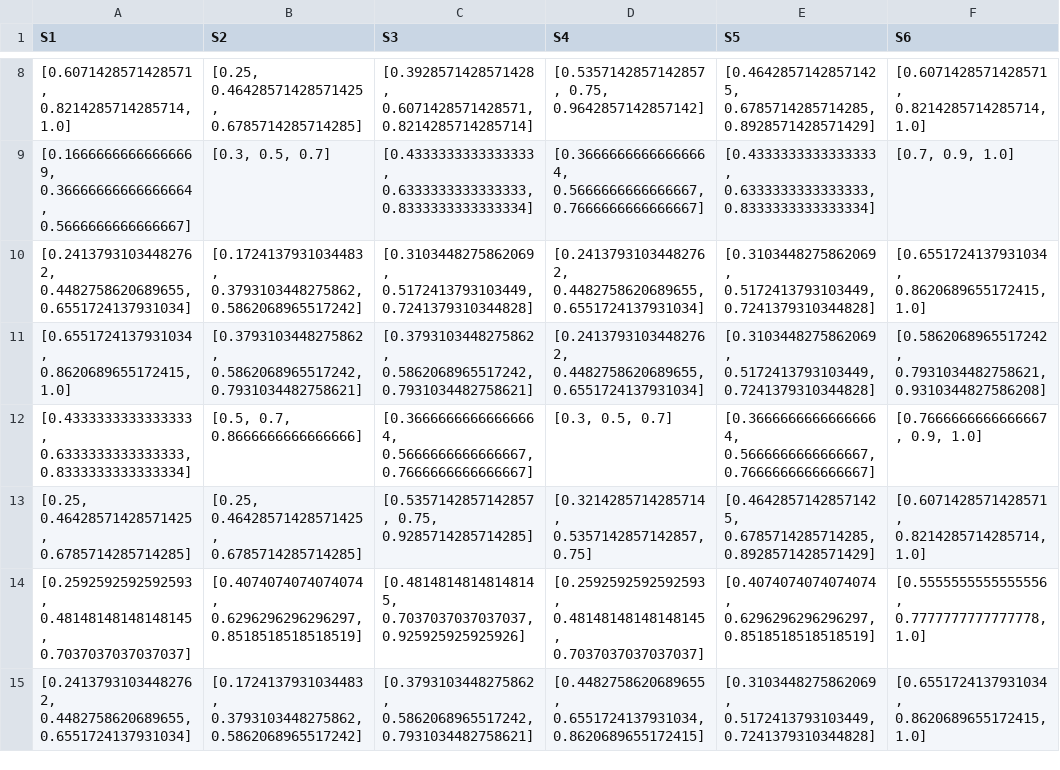
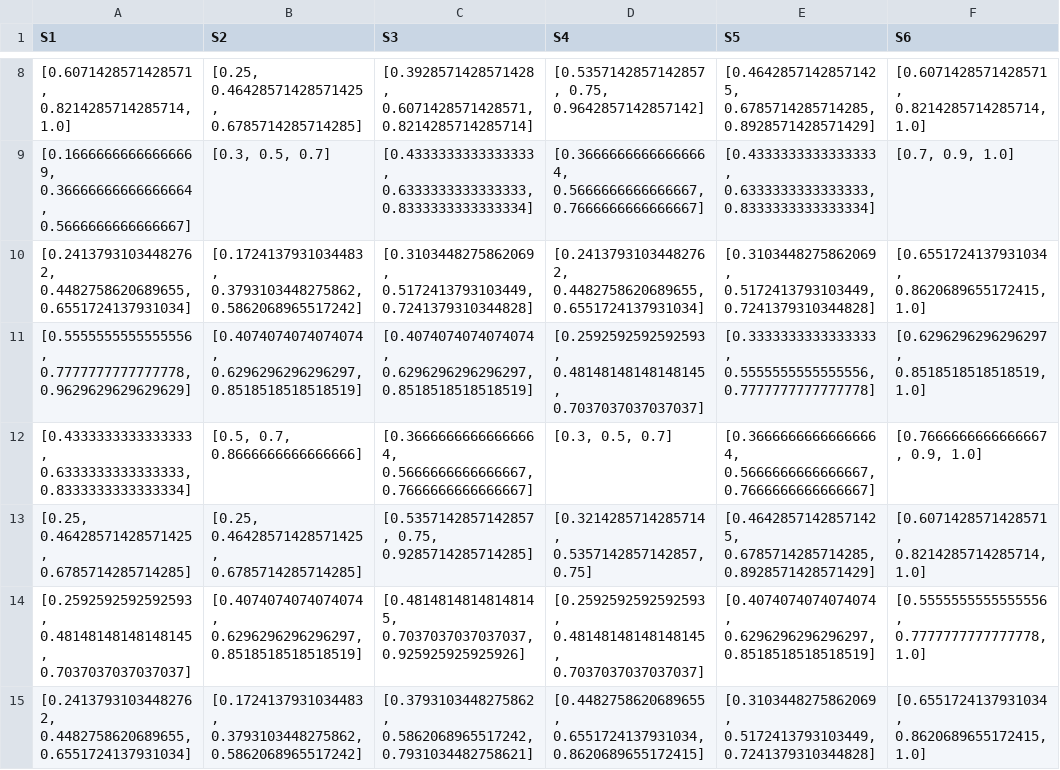
Before and after one commit to lcmd65/_modeling-fuzzy-anp-topsis, a CSV file: output/df_standard.csv, drawn as a sheet; only a part is shown, gaps mark what is left out.

```diff
--- a/output/df_standard.csv
+++ b/output/df_standard.csv
@@ -10,3 +10,3 @@ S1,S2,S3,S4,S5,S6
 "[0.24137931034482762, 0.4482758620689655, 0.6551724137931034]","[0.1724137931034483, 0.3793103448275862, 0.5862068965517242]","[0.3103448275862069, 0.5172413793103449, 0.7241379310344828]","[0.24137931034482762, 0.4482758620689655, 0.6551724137931034]","[0.3103448275862069, 0.5172413793103449, 0.7241379310344828]","[0.6551724137931034, 0.8620689655172415, 1.0]"
-"[0.6551724137931034, 0.8620689655172415, 1.0]","[0.3793103448275862, 0.5862068965517242, 0.7931034482758621]","[0.3793103448275862, 0.5862068965517242, 0.7931034482758621]","[0.24137931034482762, 0.4482758620689655, 0.6551724137931034]","[0.3103448275862069, 0.5172413793103449, 0.7241379310344828]","[0.5862068965517242, 0.7931034482758621, 0.9310344827586208]"
+"[0.5555555555555556, 0.7777777777777778, 0.9629629629629629]","[0.4074074074074074, 0.6296296296296297, 0.8518518518518519]","[0.4074074074074074, 0.6296296296296297, 0.8518518518518519]","[0.2592592592592593, 0.48148148148148145, 0.7037037037037037]","[0.3333333333333333, 0.5555555555555556, 0.7777777777777778]","[0.6296296296296297, 0.8518518518518519, 1.0]"
 "[0.4333333333333333, 0.6333333333333333, 0.8333333333333334]","[0.5, 0.7, 0.8666666666666666]","[0.36666666666666664, 0.5666666666666667, 0.7666666666666667]","[0.3, 0.5, 0.7]","[0.36666666666666664, 0.5666666666666667, 0.7666666666666667]","[0.7666666666666667, 0.9, 1.0]"
```
Also changed, not shown: output/S-.csv, output/df_standard_weight.csv, 7 other files.
